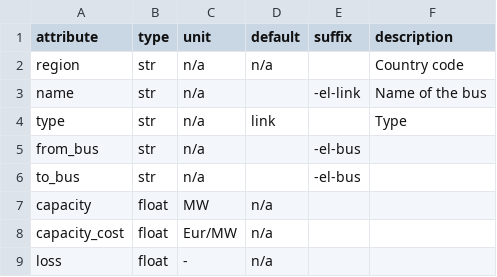
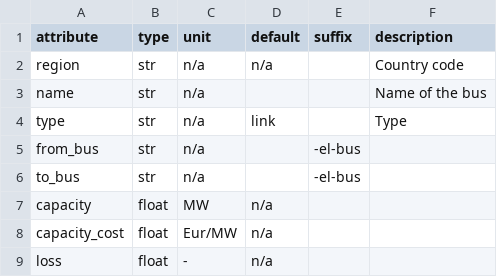
Before and after one commit to modex-flexmex/oemof-flexmex, a CSV file: oemoflex/component_attrs/link.csv, drawn as a sheet.

Commit message:
Revert "Let 'link' suffix have effect, ignored so far"
This reverts commit eaf134dc78051cd3a43a11b6e3cfa31adb005bd4.

```diff
--- a/oemoflex/component_attrs/link.csv
+++ b/oemoflex/component_attrs/link.csv
@@ -2,3 +2,3 @@ attribute,type,unit,default,suffix,description
 region,str,n/a,n/a,,Country code
-name,str,n/a,,-el-link,Name of the bus
+name,str,n/a,,,Name of the bus
 type,str,n/a,link,,Type
```
Also changed, not shown: 1 other file.
